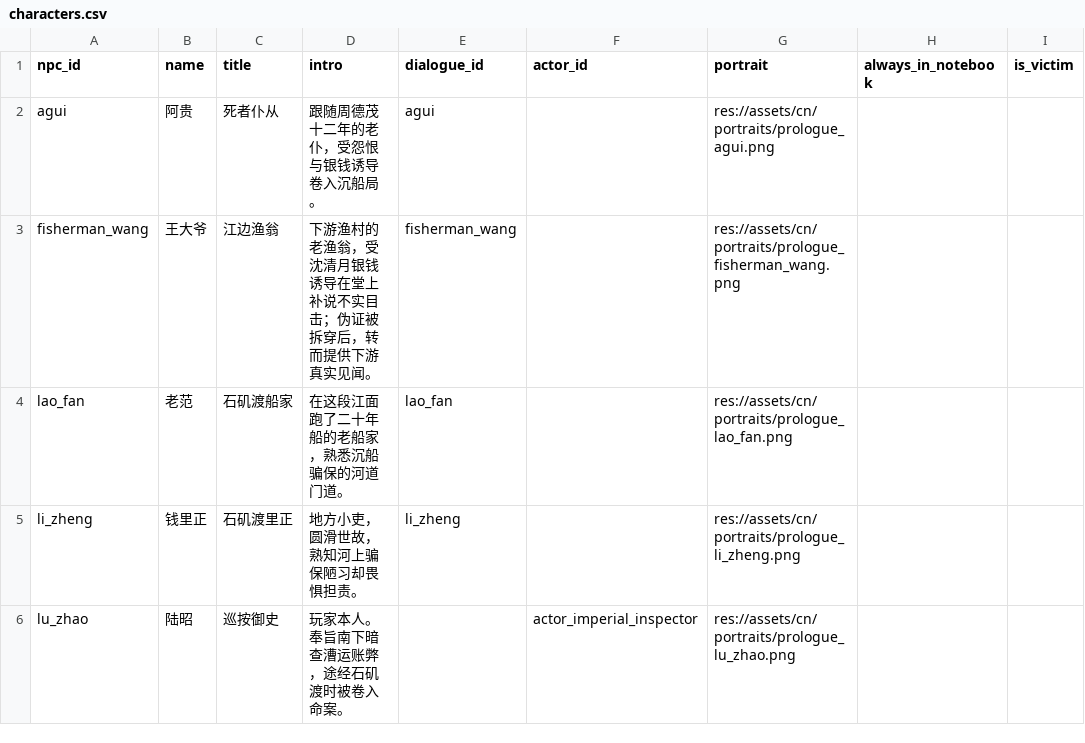
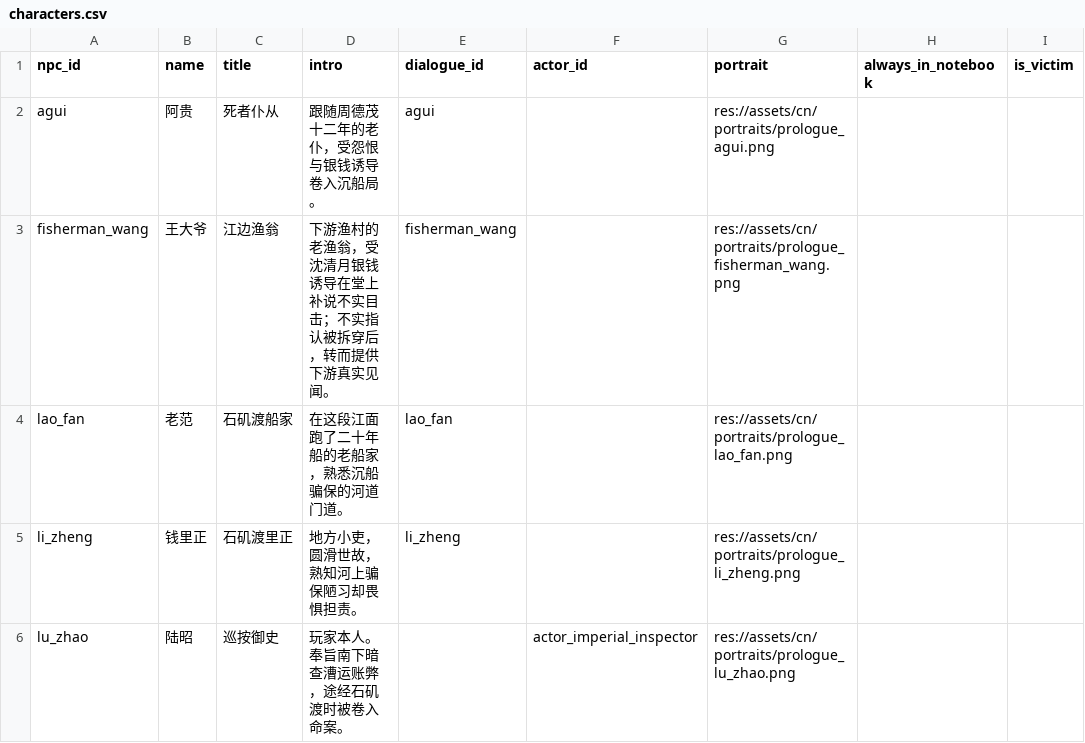
Before and after one commit to JimmyTheGit23/DetectiveSandbox, a CSV file: detective/data/case_tables/prologue_ferry/characters.csv, drawn as a sheet; only a part is shown; the diff names each change by its address in the sheet, - before the commit and + after, or states it on an @@ line.

```diff
--- a/detective/data/case_tables/prologue_ferry/characters.csv
+++ b/detective/data/case_tables/prologue_ferry/characters.csv
-D3 (intro): …实目击；伪证被拆穿后…
+D3 (intro): …实目击；不实指认被拆穿后…
```
Also changed, not shown: detective/data/case_tables/prologue_ferry/confrontation_lines.csv, detective/data/case_tables/prologue_ferry/day_events.csv, 15 other files.
